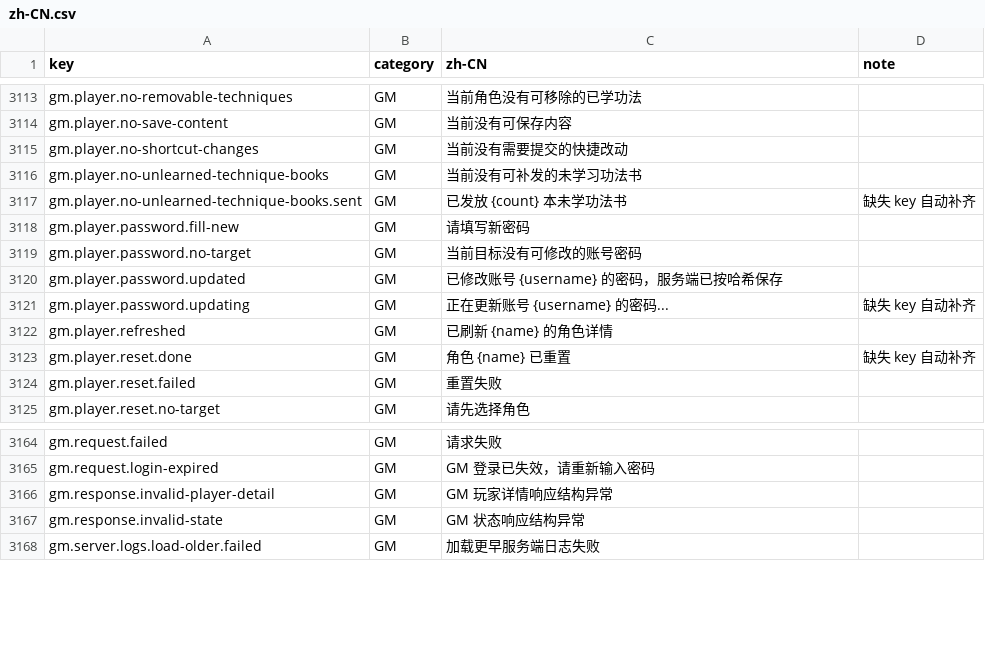
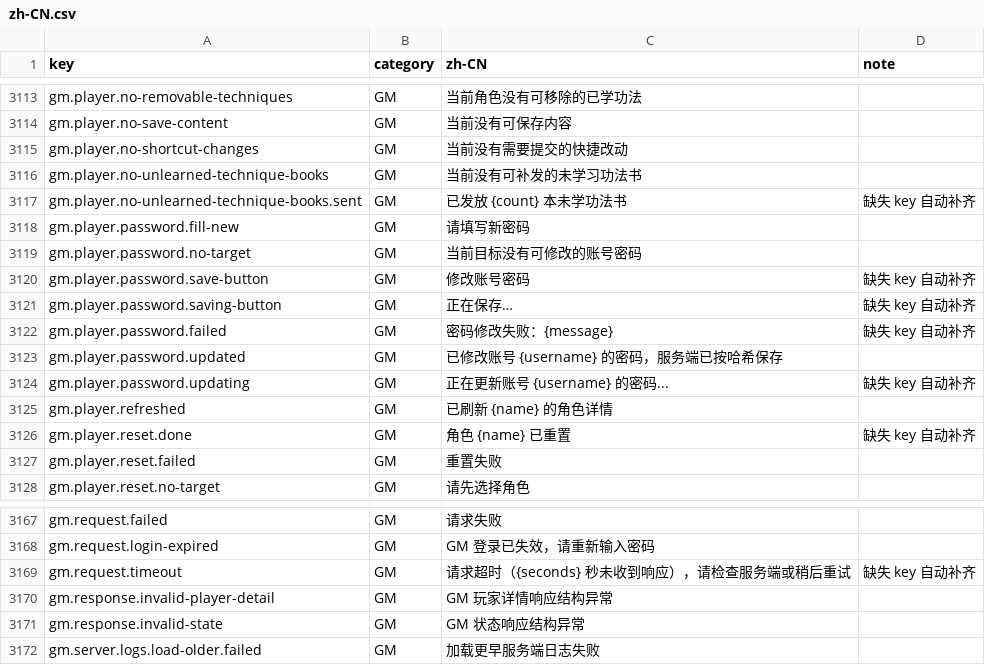
Before and after one commit to fruktoguo/daojie-yusheng, a CSV file: packages/client/src/content/i18n/zh-CN.csv, drawn as a sheet; only a part is shown, gaps mark what is left out.

Commit message:
fix(gm): add password request timeout

```diff
--- a/packages/client/src/content/i18n/zh-CN.csv
+++ b/packages/client/src/content/i18n/zh-CN.csv
@@ -3125,2 +3125,5 @@ gm.player.password.fill-new,GM,请填写新密码,
 gm.player.password.no-target,GM,当前目标没有可修改的账号密码,
+gm.player.password.save-button,GM,修改账号密码,缺失 key 自动补齐
+gm.player.password.saving-button,GM,正在保存…,缺失 key 自动补齐
+gm.player.password.failed,GM,密码修改失败：{message},缺失 key 自动补齐
 gm.player.password.updated,GM,已修改账号 {username} 的密码，服务端已按哈希保存,
@@ -3171,2 +3174,3 @@ gm.request.failed,GM,请求失败,
 gm.request.login-expired,GM,GM 登录已失效，请重新输入密码,
+gm.request.timeout,GM,请求超时（{seconds} 秒未收到响应），请检查服务端或稍后重试,缺失 key 自动补齐
 gm.response.invalid-player-detail,GM,GM 玩家详情响应结构异常,
```
Also changed, not shown: 2 other files.
